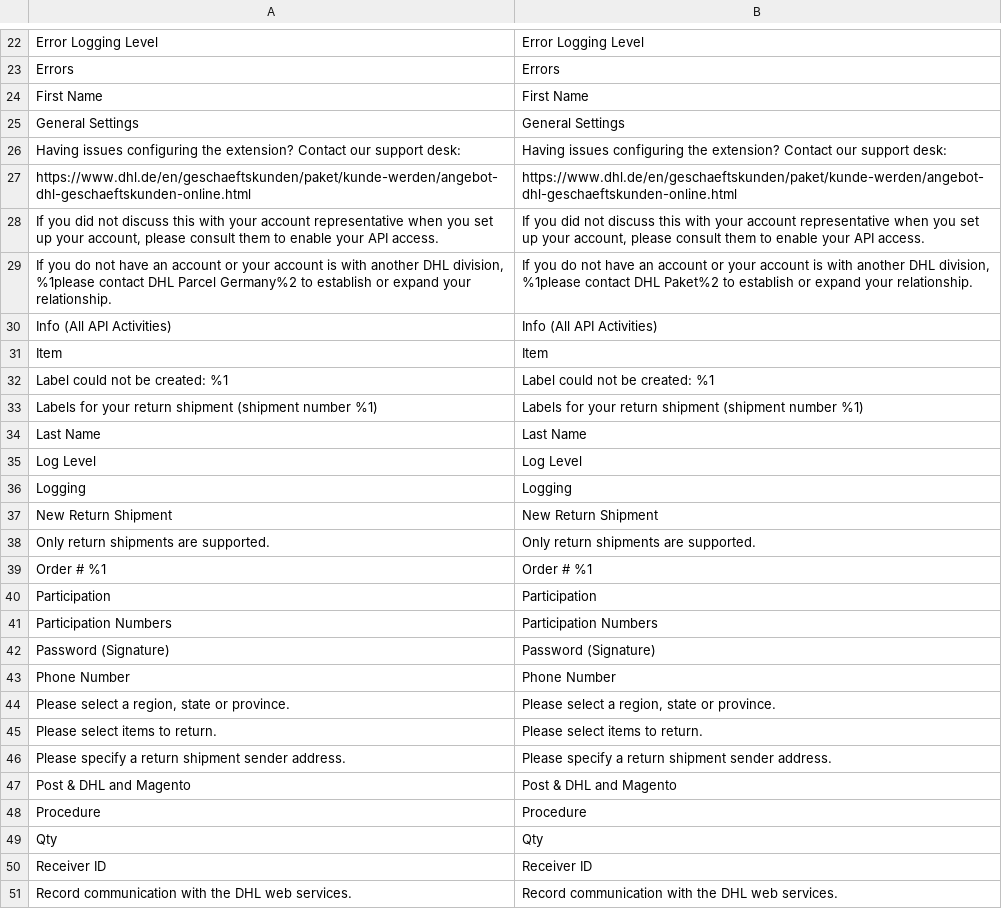
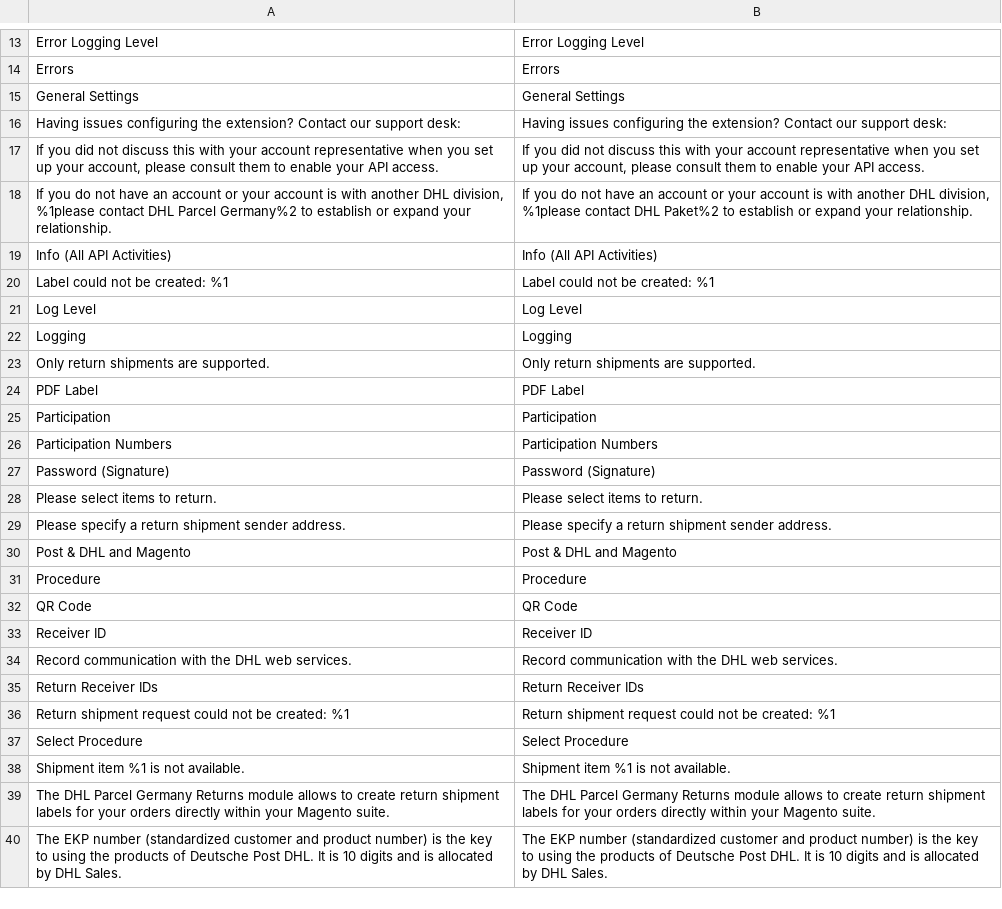
Before and after one commit to netresearch/dhl-module-carrier-paket-returns, a CSV file: i18n/en_US.csv, drawn as a sheet; only a part is shown, gaps mark what is left out; the shorter side is filled out with more unchanged rows; removed rows and columns are numbered as before the commit, all else as after; the diff covers the shown part only; the diff names each change by its address in the sheet, - before the commit and + after, or states it on an @@ line.

```diff
--- a/i18n/en_US.csv
+++ b/i18n/en_US.csv
-row 24: First Name | First Name
@@ row 27 moved to row 52: https://www.dhl.de/en/geschaeftskunden/p… @@
-row 31: Item | Item
-row 33: Labels for your return shipment (shipment number %1) | Labels for your return shipment (shipment number %1)
-row 34: Last Name | Last Name
-row 37: New Return Shipment | New Return Shipment
-row 39: Order # %1 | Order # %1
+row 24: PDF Label | PDF Label
-row 43: Phone Number | Phone Number
-row 44: Please select a region, state or province. | Please select a region, state or province.
-row 49: Qty | Qty
+row 32: QR Code | QR Code
```
Also changed, not shown: 22 removed rows and 1 moved row elsewhere in this file, i18n/de_DE.csv, 46 other files.
